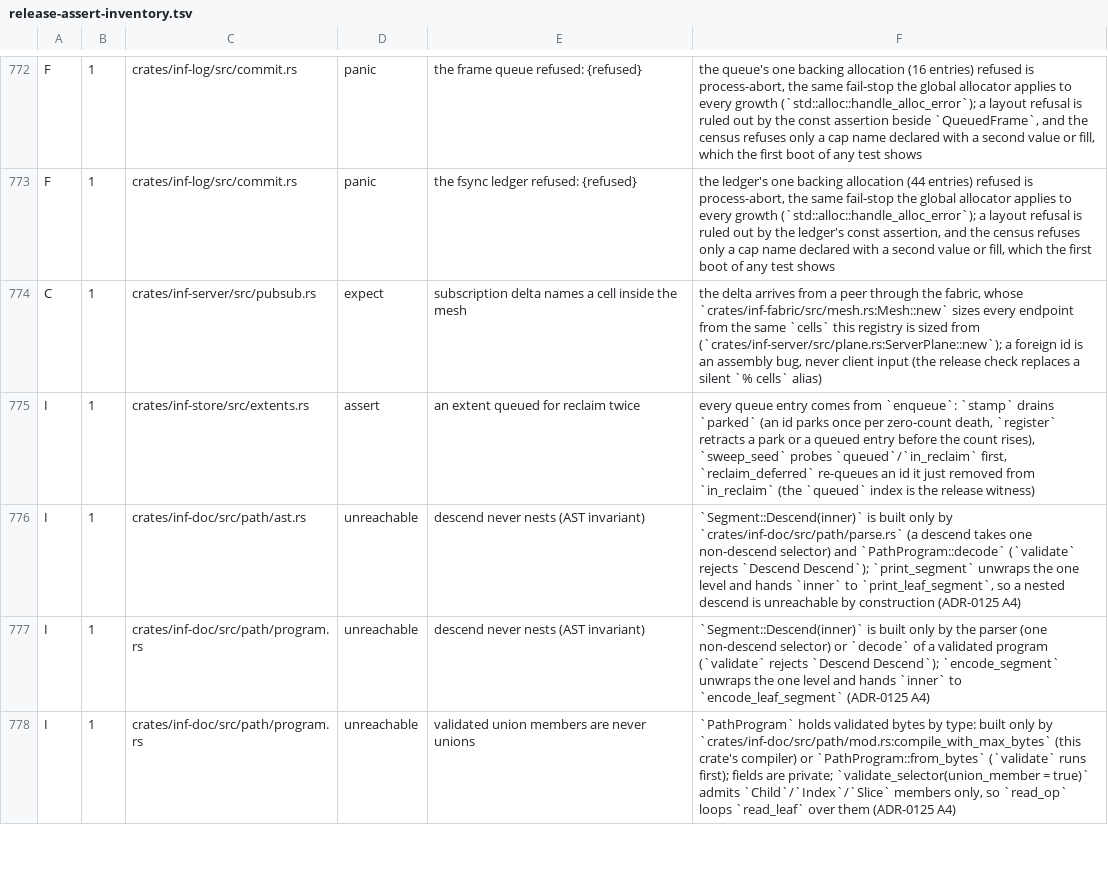
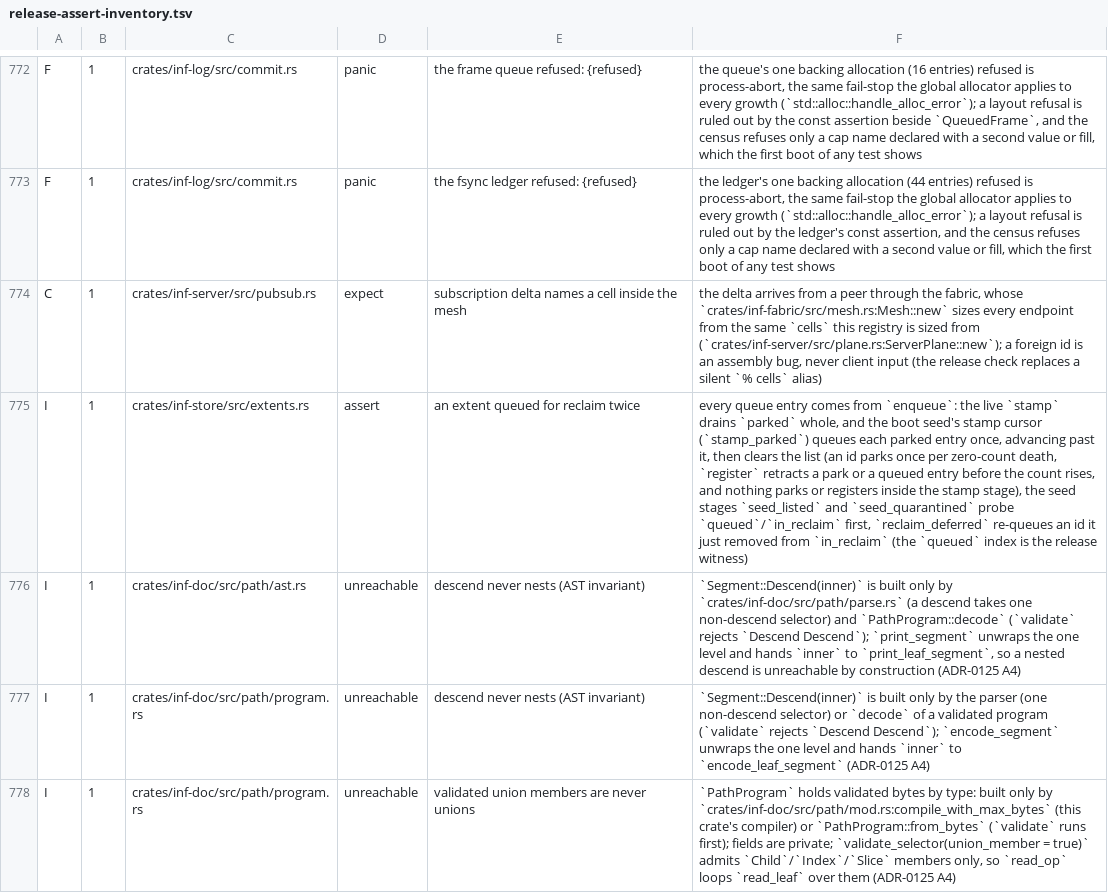
Before and after one commit to kevincaicedo/infinitydb, a TSV file: docs/release-assert-inventory.tsv, drawn as a sheet; only a part is shown, gaps mark what is left out; the diff names each change by its address in the sheet, - before the commit and + after, or states it on an @@ line.

Commit message:
store: the boot sweep seed stamps and seeds a batch at a time

```diff
--- a/docs/release-assert-inventory.tsv
+++ b/docs/release-assert-inventory.tsv
-F775: …from `enqueue`: `stamp` drains `parked` (an id parks once per zero-count death, `register` retracts a park or a queued entry before the count rises), `sweep_seed` probes `queued`/`in_reclaim` first,…
+F775: …from `enqueue`: the live `stamp` drains `parked` whole, and the boot seed's stamp cursor (`stamp_parked`) queues each parked entry once, advancing past it, then clears the list (an id parks once per zero-count death, `register` retracts a park or a queued entry before the count rises, and nothing parks or registers inside the stamp stage), the seed stages `seed_listed` and `seed_quarantined` probe `queued`/`in_reclaim` first,…
```
Also changed, not shown: 2 other files.
